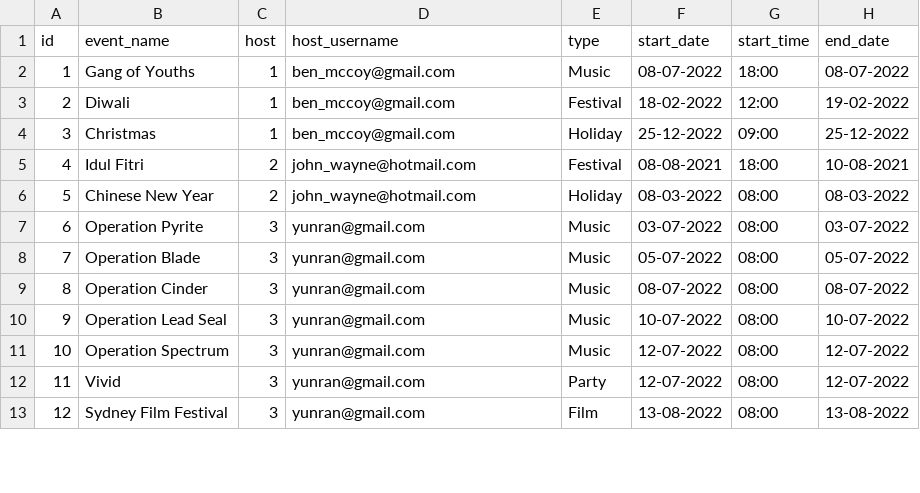
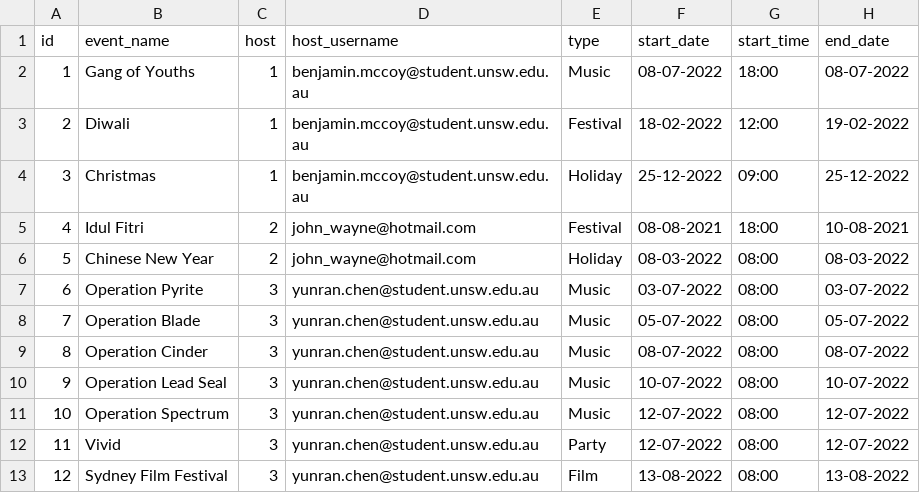
Before and after one commit to unsw-cse-comp3900-9900-22T2/capstone-project-9900-h16q-404, a CSV file: db/dummy_data/dummy_events.csv, drawn as a sheet; only a part is shown; the diff covers the shown part only; the diff names each change by its address in the sheet, - before the commit and + after, or states it on an @@ line.

```diff
--- a/db/dummy_data/dummy_events.csv
+++ b/db/dummy_data/dummy_events.csv
-D2:D4 (host_username): ben_mccoy@gmail.com
+D2:D4 (host_username): benjamin.mccoy@student.unsw.edu.au
-D7:D13 (host_username): yunran@gmail.com
+D7:D13 (host_username): yunran.chen@student.unsw.edu.au
```
Also changed, not shown: 4 added rows and 12 edited cells elsewhere in this file, 5 other files.
